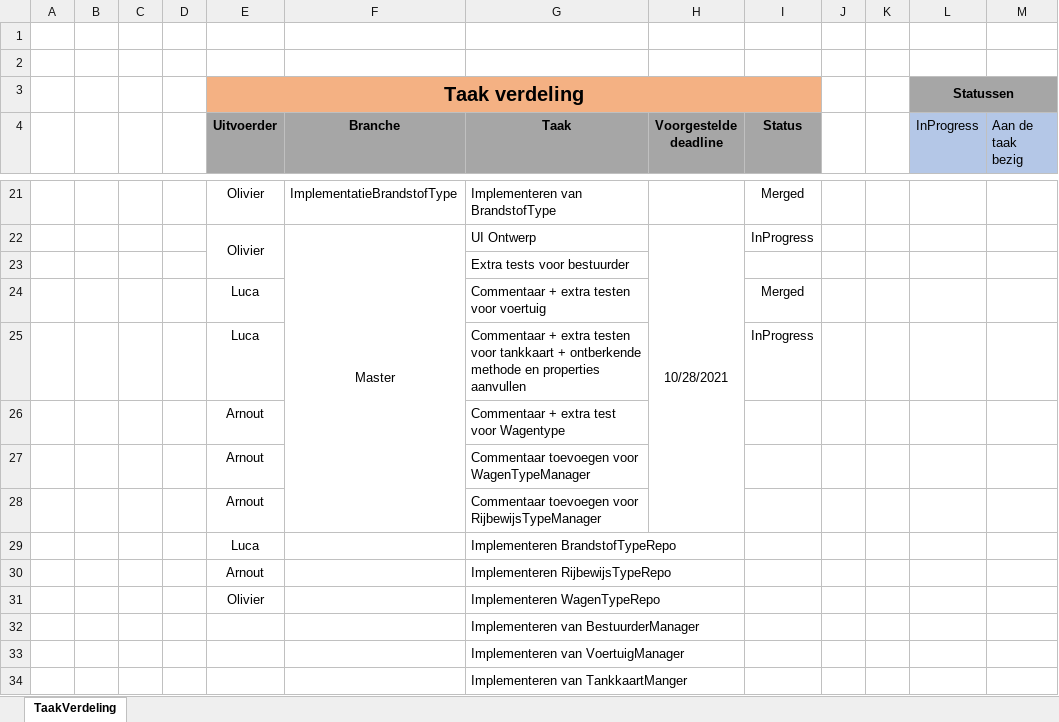
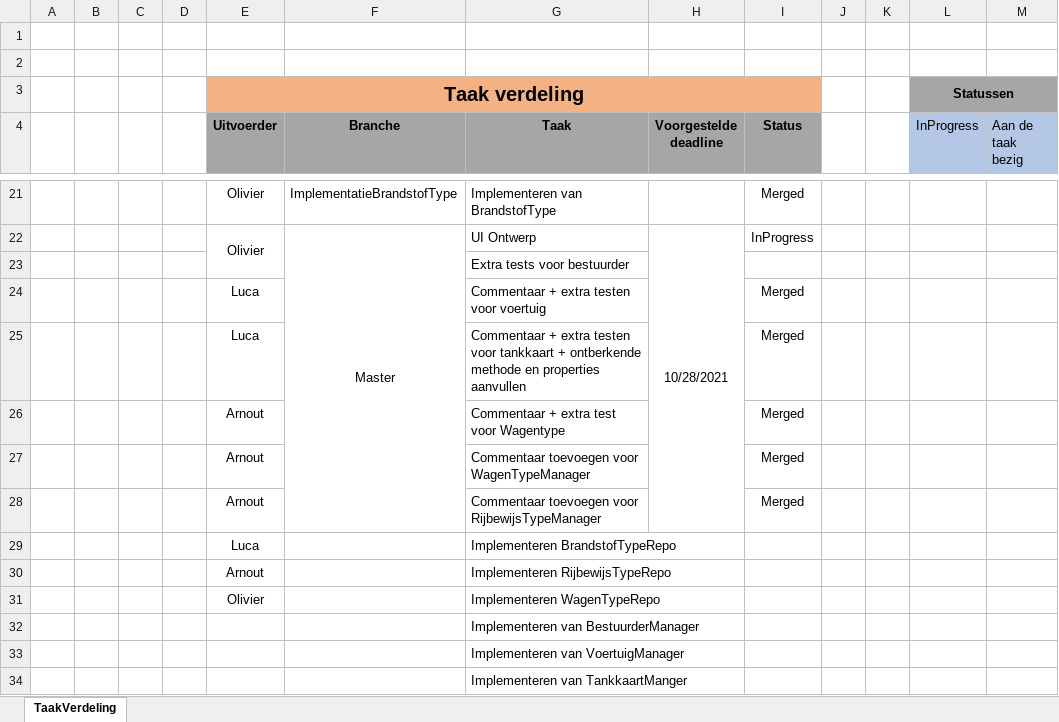
Before and after one commit to OlivierDeNeef/FleetMangementApp, an Excel workbook: Documentatie/Logboeken/TaakVerdeling.xlsx, sheet TaakVerdeling, drawn as a sheet; only a part is shown, gaps mark what is left out; values as stored, in another font and other column widths than the file's, no borders; conditional formats not drawn; the diff names each change by its address in the sheet, - before the commit and + after, or states it on an @@ line.

Commit message:
update taakverdeling & logboek

```diff
--- a/Documentatie/Logboeken/TaakVerdeling.xlsx (sheet TaakVerdeling)
+++ b/Documentatie/Logboeken/TaakVerdeling.xlsx (sheet TaakVerdeling)
-I25 (Status): InProgress
+I25 (Status): Merged
-I26:I28 (Status): (empty)
+I26:I28 (Status): Merged
```
Also changed, not shown: Documentatie/Logboeken/Logboek-Luca-Joos.xlsx.
